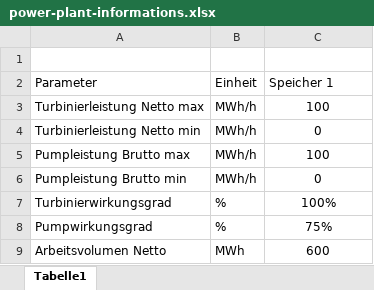
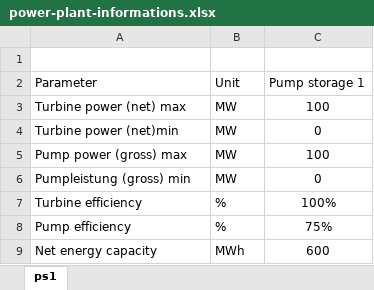
Before and after one commit to postronium/hydro-power-trading, an Excel workbook: power-plant-informations.xlsx, sheet ps1, drawn as a sheet; values as stored, in another font and other column widths than the file's, no borders; removed rows and columns are numbered as before the commit, all else as after; the diff names each change by its address in the sheet, - before the commit and + after, or states it on an @@ line.

```diff
--- a/power-plant-informations.xlsx (sheet ps1)
+++ b/power-plant-informations.xlsx (sheet ps1)
-sheet tab: Tabelle1
+sheet tab: ps1
-B2: Einheit
+B2: Unit
-C2: Speicher 1
+C2: Pump storage 1
-A3 (Parameter): Turbinierleistung Netto max
+A3 (Parameter): Turbine power (net) max
-B3:B4 (Unit): MWh/h
+B3:B4 (Unit): MW
-A4 (Parameter): Turbinierleistung Netto min
+A4 (Parameter): Turbine power (net)min
-row 5: Pumpleistung Brutto max | MWh/h | 100
+row 5: Pump power (gross) max | MW | 100
-A6 (Parameter): Pumpleistung Brutto min
+A6 (Parameter): Pumpleistung (gross) min
-B6 (Unit): MWh/h
+B6 (Unit): MW
-A7 (Parameter): Turbinierwirkungsgrad
+A7 (Parameter): Turbine efficiency
-A8 (Parameter): Pumpwirkungsgrad
+A8 (Parameter): Pump efficiency
-A9 (Parameter): Arbeitsvolumen Netto
+A9 (Parameter): Net energy capacity
```
Also changed, not shown: 2 other files.
